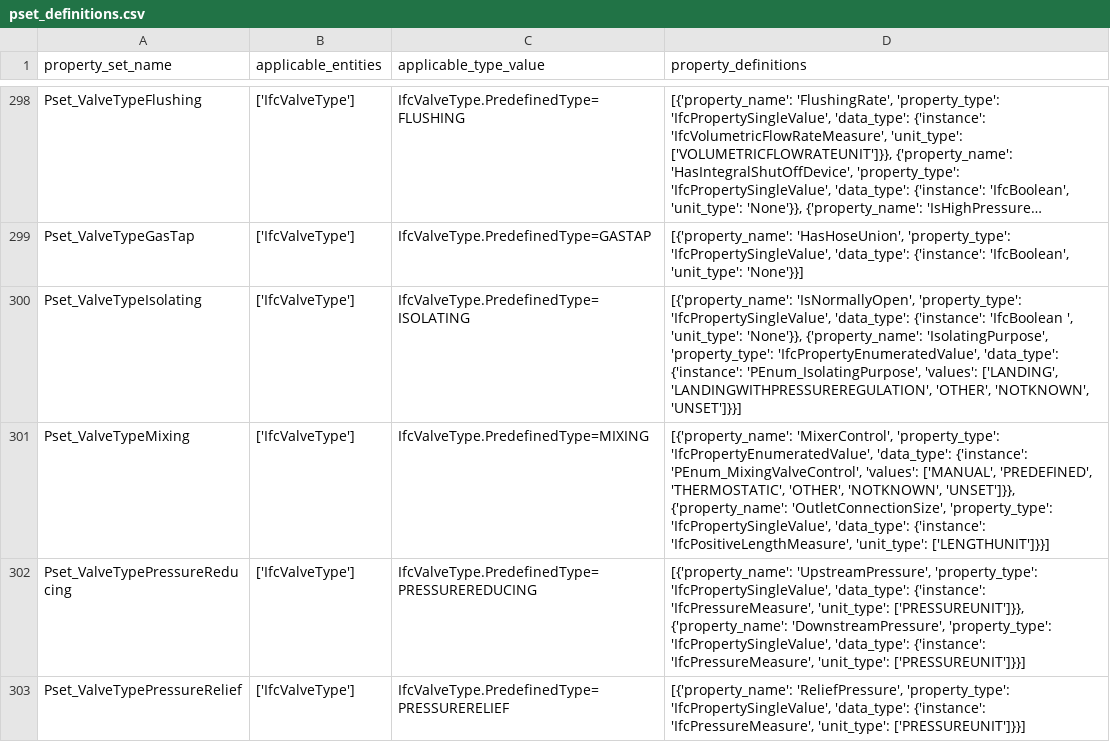
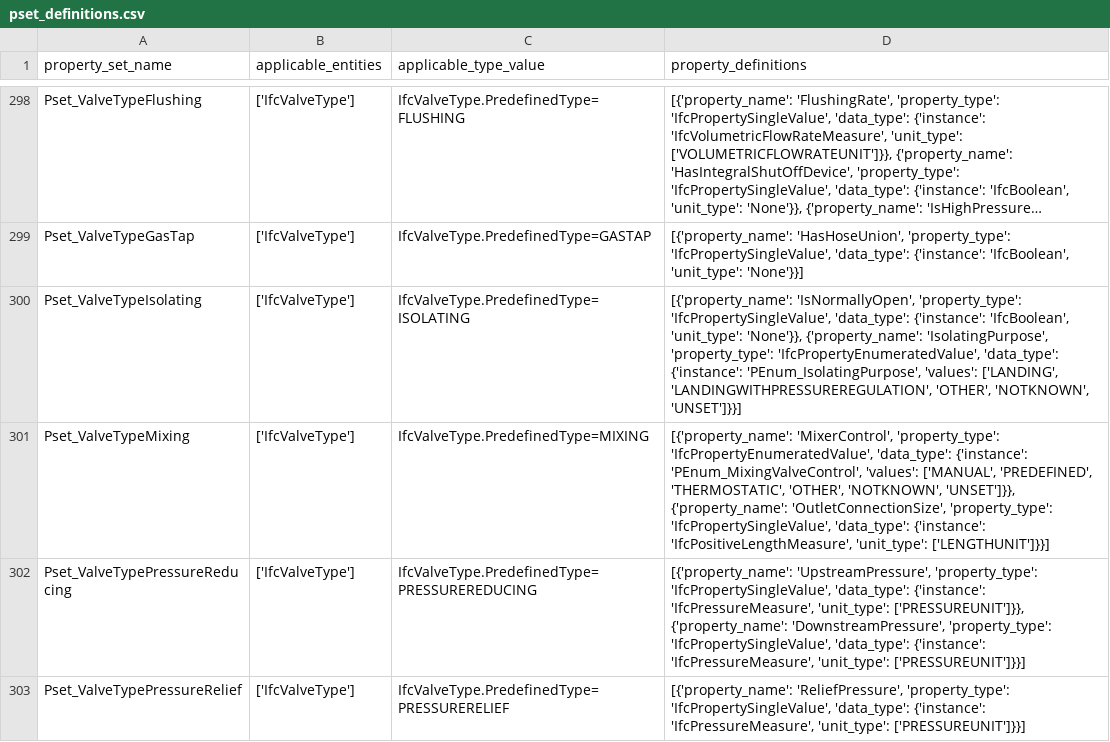
Before and after one commit to buildingSMART/ifc-gherkin-rules, a CSV file: features/resources/IFC2X3/pset_definitions.csv, drawn as a sheet; only a part is shown, gaps mark what is left out; long unchanged cells end in …; the diff covers the shown part only; the diff names each change by its address in the sheet, - before the commit and + after, or states it on an @@ line.

```diff
--- a/features/resources/IFC2X3/pset_definitions.csv
+++ b/features/resources/IFC2X3/pset_definitions.csv
-D300 (property_definitions): …'data_type': {'instance': 'IfcBoolean ', 'unit_type': 'None'}},…
+D300 (property_definitions): …'data_type': {'instance': 'IfcBoolean', 'unit_type': 'None'}},…
```
Also changed, not shown: 27 edited cells elsewhere in this file, 1 other file.
